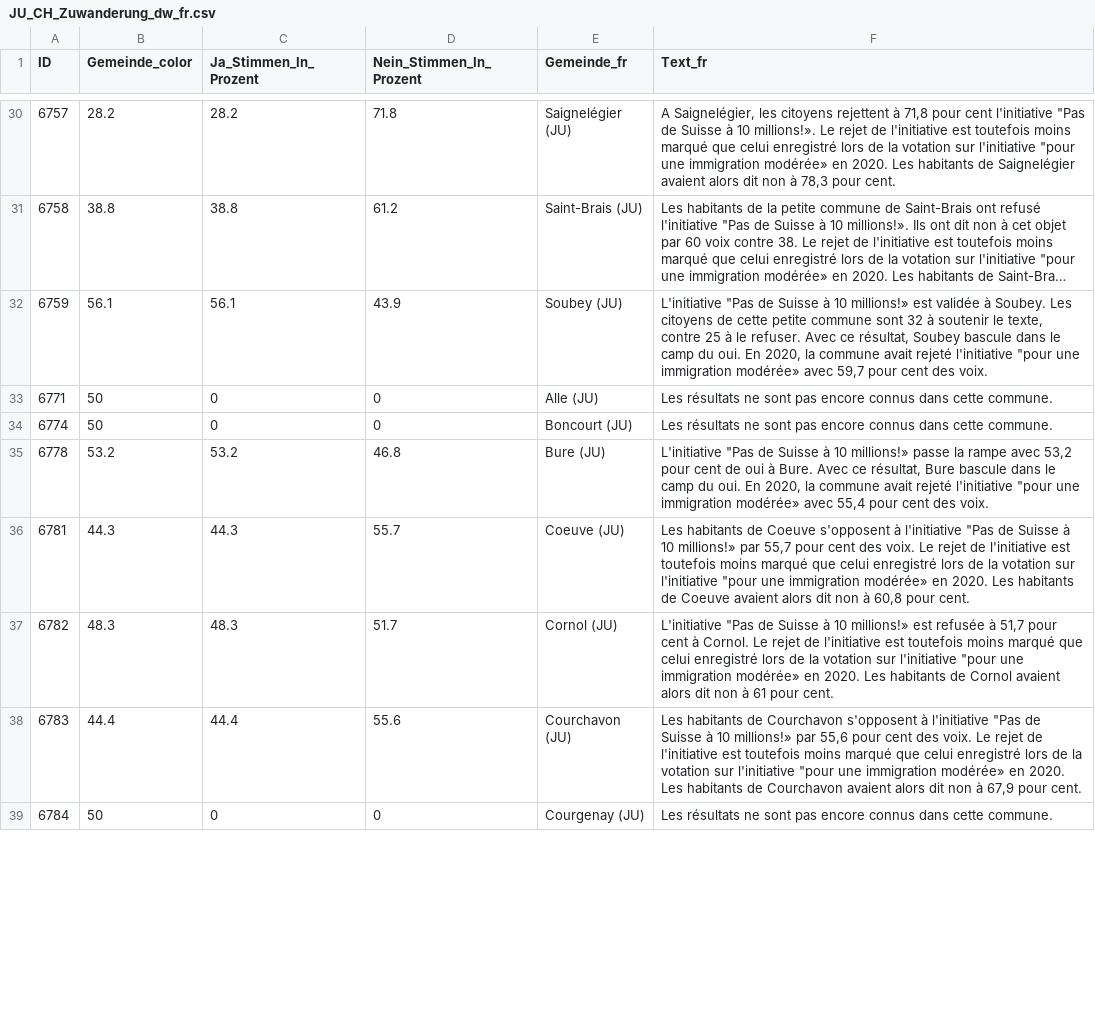
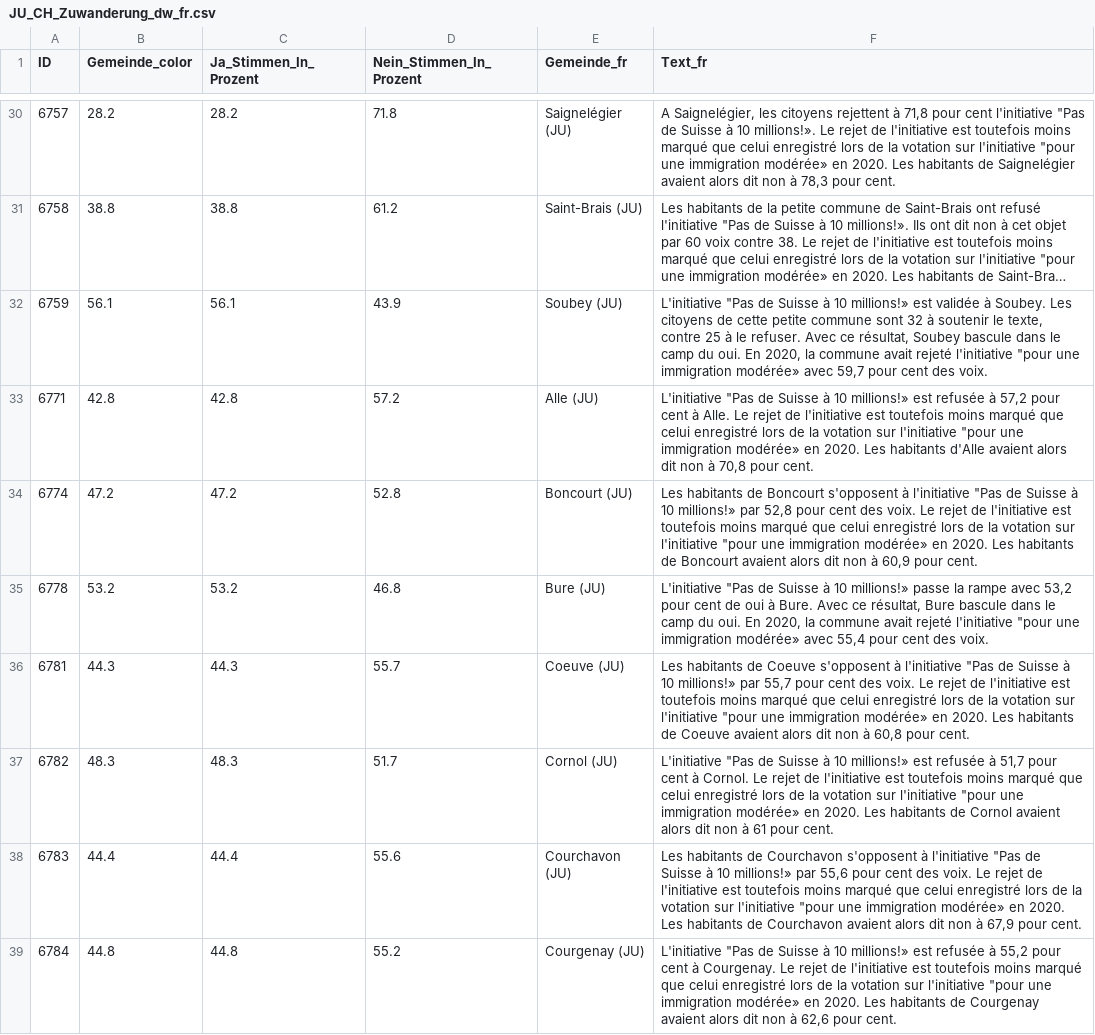
Before and after one commit to awp-finanznachrichten/lena_juni2026, a CSV file: Output_Cantons/JU_CH_Zuwanderung_dw_fr.csv, drawn as a sheet; only a part is shown, gaps mark what is left out; long unchanged cells end in …; the diff covers the shown part only.

```diff
--- a/Output_Cantons/JU_CH_Zuwanderung_dw_fr.csv
+++ b/Output_Cantons/JU_CH_Zuwanderung_dw_fr.csv
@@ -32,4 +32,4 @@
 6759,56.1,56.1,43.9,"Soubey (JU)","L'initiative ""Pas de Suisse à 10 millions!» est validée à Soubey. Les citoyens de cette petite commune sont 32 à soutenir le texte, contre 25 à le refuser. Avec ce résultat, Soubey bascule dans le camp du oui. En 2020, la commune avait rejeté l'initiative ""pour une immigration modérée» avec 59,7 pour cent des voix."
-6771,50,0,0,"Alle (JU)","Les résultats ne sont pas encore connus dans cette commune."
-6774,50,0,0,"Boncourt (JU)","Les résultats ne sont pas encore connus dans cette commune."
+6771,42.8,42.8,57.2,"Alle (JU)","L'initiative ""Pas de Suisse à 10 millions!» est refusée à 57,2 pour cent à Alle. Le rejet de l'initiative est toutefois moins marqué que celui enregistré lors de la votation sur l'initiative ""pour une immigration modérée» en 2020. Les habitants d'Alle avaient alors dit non à 70,8 pour cent."
+6774,47.2,47.2,52.8,"Boncourt (JU)","Les habitants de Boncourt s'opposent à l'initiative ""Pas de Suisse à 10 millions!» par 52,8 pour cent des voix. Le rejet de l'initiative est toutefois moins marqué que celui enregistré lors de la votation sur l'initiative ""pour une immigration modérée» en 2020. Les habitants de Boncourt avaient alors dit non à 60,9 pour cent."
 6778,53.2,53.2,46.8,"Bure (JU)","L'initiative ""Pas de Suisse à 10 millions!» passe la rampe avec 53,2 pour cent de oui à Bure. Avec ce résultat, Bure bascule dans le camp du oui. En 2020, la commune avait rejeté l'initiative ""pour une immigration modérée» avec 55,4 pour cent des voix."
@@ -38,2 +38,2 @@
 6783,44.4,44.4,55.6,"Courchavon (JU)","Les habitants de Courchavon s'opposent à l'initiative ""Pas de Suisse à 10 millions!» par 55,6 pour cent des voix. Le rejet de l'initiative est toutefois moins marqué que celui enregistré lors de la votation sur l'initiative ""pour une immigration modérée» en 2020. Les habitants de Courchavon avaient alors dit non à 67,9 pour cent."
-6784,50,0,0,"Courgenay (JU)","Les résultats ne sont pas encore connus dans cette commune."
+6784,44.8,44.8,55.2,"Courgenay (JU)","L'initiative ""Pas de Suisse à 10 millions!» est refusée à 55,2 pour cent à Courgenay. Le rejet de l'initiative est toutefois moins marqué que celui enregistré lors de la votation sur l'initiative ""pour une immigration modérée» en 2020. Les habitants de Courgenay avaient alors dit non à 62,6 pour cent."
```
Also changed, not shown: 28 edited cells elsewhere in this file, Output_Cantons/UR_CH_Zuwanderung_dw_de.csv, Output_Cantons/ZG_CH_Zuwanderung_dw_de.csv, 18 other files.
